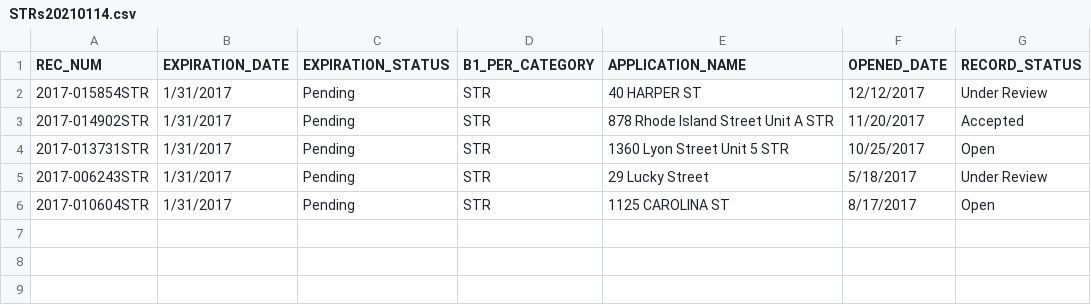
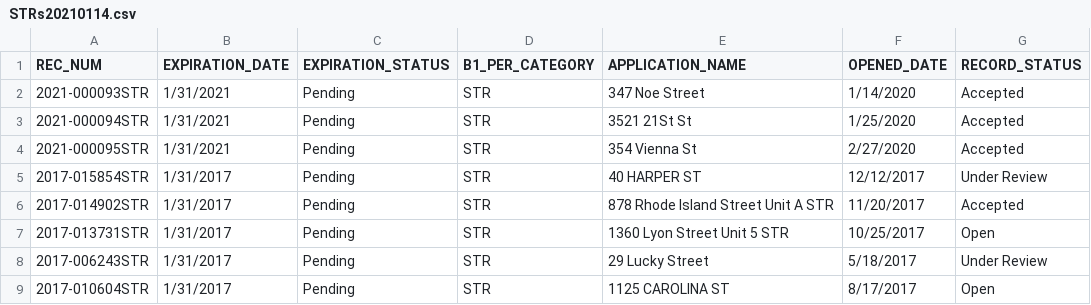
Before and after one commit to ChinnPlan/Accela, a CSV file: STRs20210114.csv, drawn as a sheet.

Commit message:
Update STRs20210114.csv

```diff
--- a/STRs20210114.csv
+++ b/STRs20210114.csv
@@ -1,2 +1,5 @@
 REC_NUM,EXPIRATION_DATE,EXPIRATION_STATUS,B1_PER_CATEGORY,APPLICATION_NAME,OPENED_DATE,RECORD_STATUS
+2021-000093STR,1/31/2021,Pending,STR,347 Noe Street,1/14/2020,Accepted
+2021-000094STR,1/31/2021,Pending,STR,3521 21St St,1/25/2020,Accepted
+2021-000095STR,1/31/2021,Pending,STR,354 Vienna St,2/27/2020,Accepted
 2017-015854STR,1/31/2017,Pending,STR,40 HARPER ST,12/12/2017,Under Review
```
